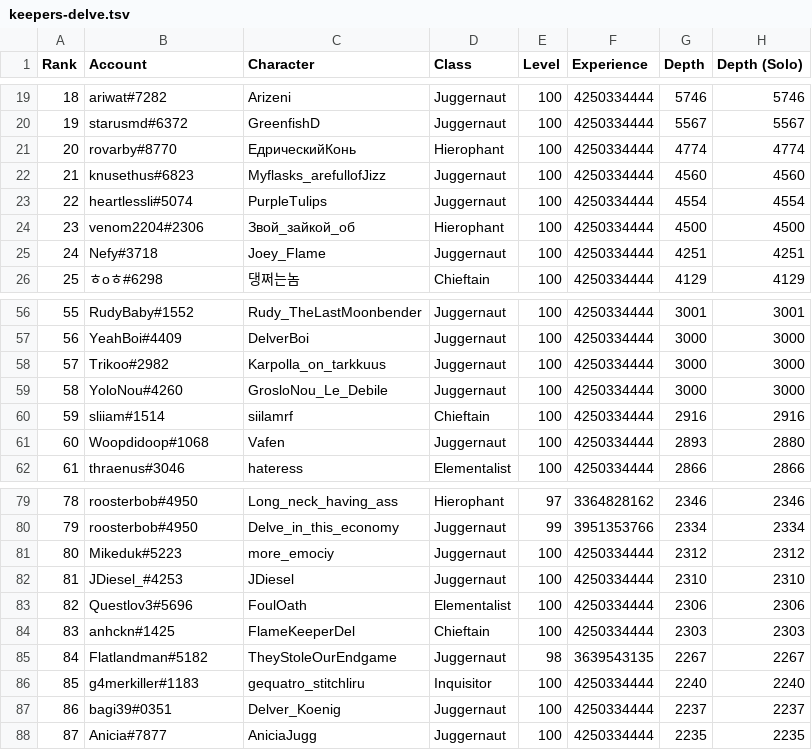
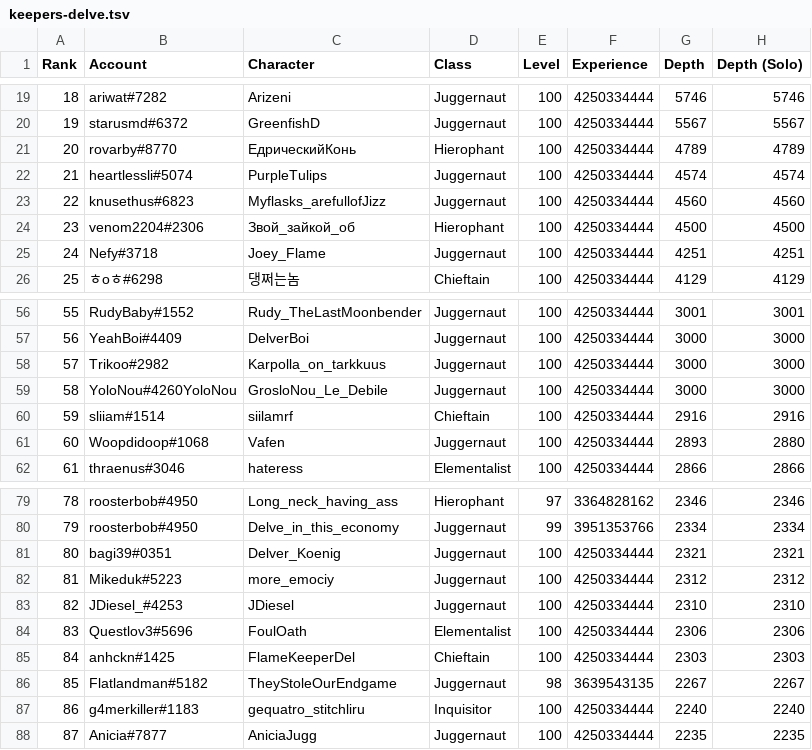
Before and after one commit to danis101/poe-ladder, a TSV file: data/keepers-delve.tsv, drawn as a sheet; only a part is shown, gaps mark what is left out; removed rows and columns are numbered as before the commit, all else as after; the diff names each change by its address in the sheet, - before the commit and + after, or states it on an @@ line.

```diff
--- a/data/keepers-delve.tsv
+++ b/data/keepers-delve.tsv
-G21 (Depth): 4774
+G21 (Depth): 4789
-H21 (Depth (Solo)): 4774
+H21 (Depth (Solo)): 4789
+row 22: 21 | heartlessli#5074 | PurpleTulips | Juggernaut | 100 | 4250334444 | 4574 | 4574
@@ column A (Rank) renumbered between rows 23 and 87 @@
-row 23: 22 | heartlessli#5074 | PurpleTulips | Juggernaut | 100 | 4250334444 | 4554 | 4554
-B59 (Account): YoloNou#4260
+B59 (Account): YoloNou#4260YoloNou
+row 81: 80 | bagi39#0351 | Delver_Koenig | Juggernaut | 100 | 4250334444 | 2321 | 2321
-row 87: 86 | bagi39#0351 | Delver_Koenig | Juggernaut | 100 | 4250334444 | 2237 | 2237
```
